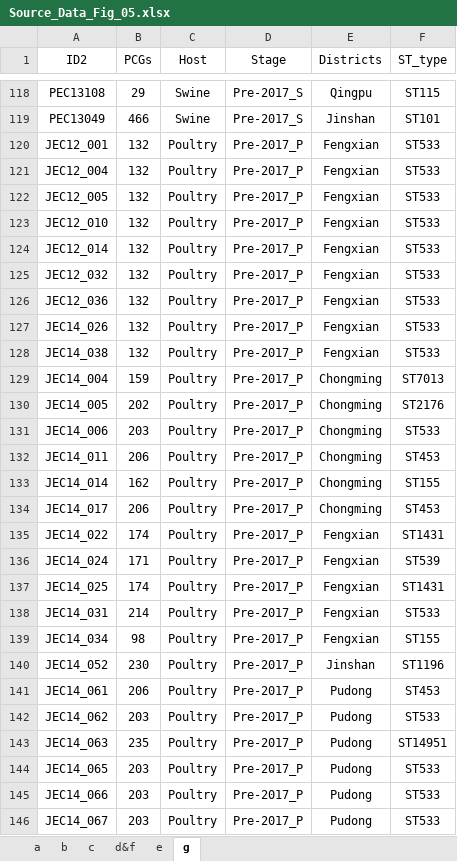
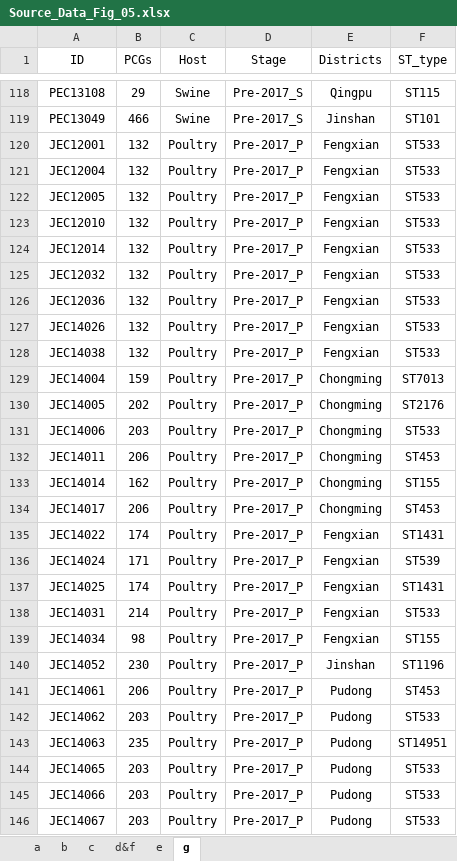
Before and after one commit to chaolv123/Shanghai_Ecoli_AMR_code_metadata, an Excel workbook: data/publication_inputs/Source_Data_Fig_05.xlsx, sheet g, drawn as a sheet; only a part is shown, gaps mark what is left out; values as stored, in another font and other column widths than the file's, no borders; the diff covers the shown part only; the diff names each change by its address in the sheet, - before the commit and + after, or states it on an @@ line.

```diff
--- a/data/publication_inputs/Source_Data_Fig_05.xlsx (sheet g)
+++ b/data/publication_inputs/Source_Data_Fig_05.xlsx (sheet g)
-A1: ID2
+A1: ID
-A120 (ID): JEC12_001
+A120 (ID): JEC12001
-A121 (ID): JEC12_004
+A121 (ID): JEC12004
-A122 (ID): JEC12_005
+A122 (ID): JEC12005
-A123 (ID): JEC12_010
+A123 (ID): JEC12010
-A124 (ID): JEC12_014
+A124 (ID): JEC12014
-A125 (ID): JEC12_032
+A125 (ID): JEC12032
-A126 (ID): JEC12_036
+A126 (ID): JEC12036
-A127 (ID): JEC14_026
+A127 (ID): JEC14026
-A128 (ID): JEC14_038
+A128 (ID): JEC14038
-A129 (ID): JEC14_004
+A129 (ID): JEC14004
-A130 (ID): JEC14_005
+A130 (ID): JEC14005
-A131 (ID): JEC14_006
+A131 (ID): JEC14006
-A132 (ID): JEC14_011
+A132 (ID): JEC14011
-A133 (ID): JEC14_014
+A133 (ID): JEC14014
-A134 (ID): JEC14_017
+A134 (ID): JEC14017
-A135 (ID): JEC14_022
+A135 (ID): JEC14022
-A136 (ID): JEC14_024
+A136 (ID): JEC14024
-A137 (ID): JEC14_025
+A137 (ID): JEC14025
-A138 (ID): JEC14_031
+A138 (ID): JEC14031
-A139 (ID): JEC14_034
+A139 (ID): JEC14034
-A140 (ID): JEC14_052
+A140 (ID): JEC14052
-A141 (ID): JEC14_061
+A141 (ID): JEC14061
-A142 (ID): JEC14_062
+A142 (ID): JEC14062
-A143 (ID): JEC14_063
+A143 (ID): JEC14063
-A144 (ID): JEC14_065
+A144 (ID): JEC14065
-A145 (ID): JEC14_066
+A145 (ID): JEC14066
-A146 (ID): JEC14_067
+A146 (ID): JEC14067
```
Also changed, not shown: 235 edited cells elsewhere in this sheet, sheet c, sheet b, sheet e, sheet d&f, charts or pictures, data/publication_inputs/Source_Data_Fig_02.xlsx, outputs/extended/pcg/Supplementary_PCG_threshold_sensitivity.xlsx, 51 other files.
